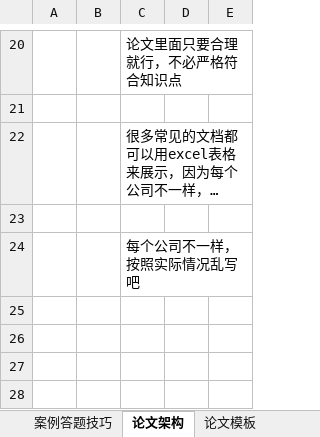
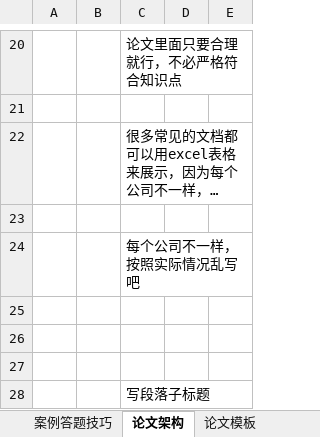
Before and after one commit to shuqingle/04_EXAM, an Excel workbook: 高项突击记忆笔记20260523.xlsx, sheet 论文架构, drawn as a sheet; only a part is shown, gaps mark what is left out; long unchanged cells end in …; values as stored, in another font and other column widths than the file's, no borders; the diff names each change by its address in the sheet, - before the commit and + after, or states it on an @@ line.

```diff
--- a/高项突击记忆笔记20260523.xlsx (sheet 论文架构)
+++ b/高项突击记忆笔记20260523.xlsx (sheet 论文架构)
+row 25: (empty)
+row 26: (empty)
+row 27: (empty)
+row 28:  |  | 写段落子标题
```
Also changed, not shown: sheet 论文模板, other sheet tabs, charts or pictures, 2 other files.
